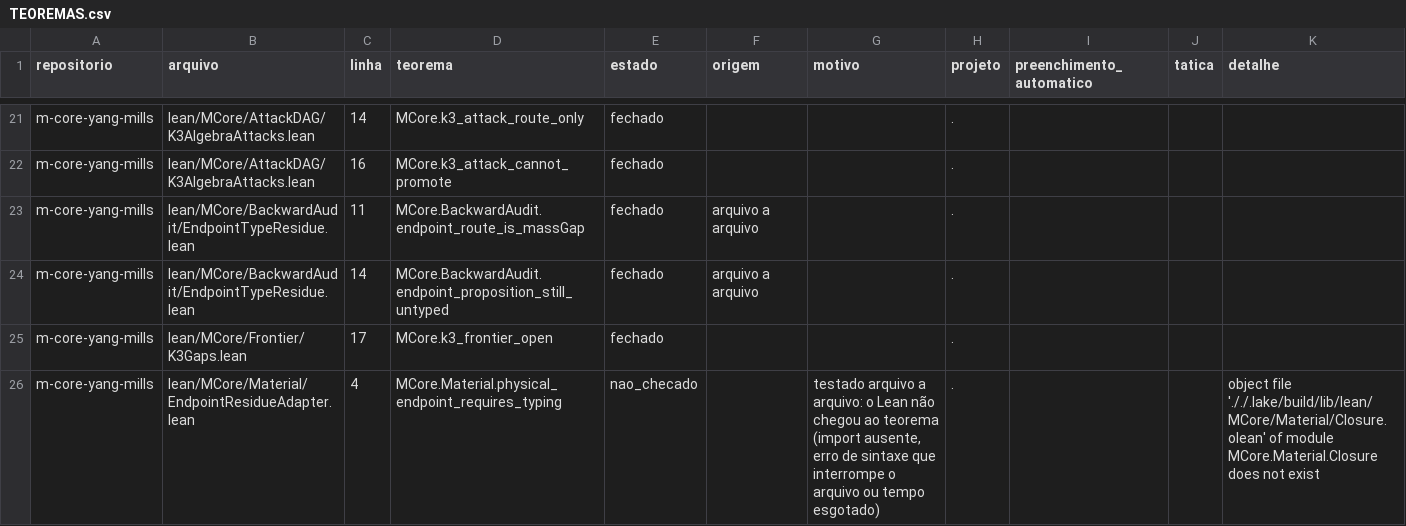
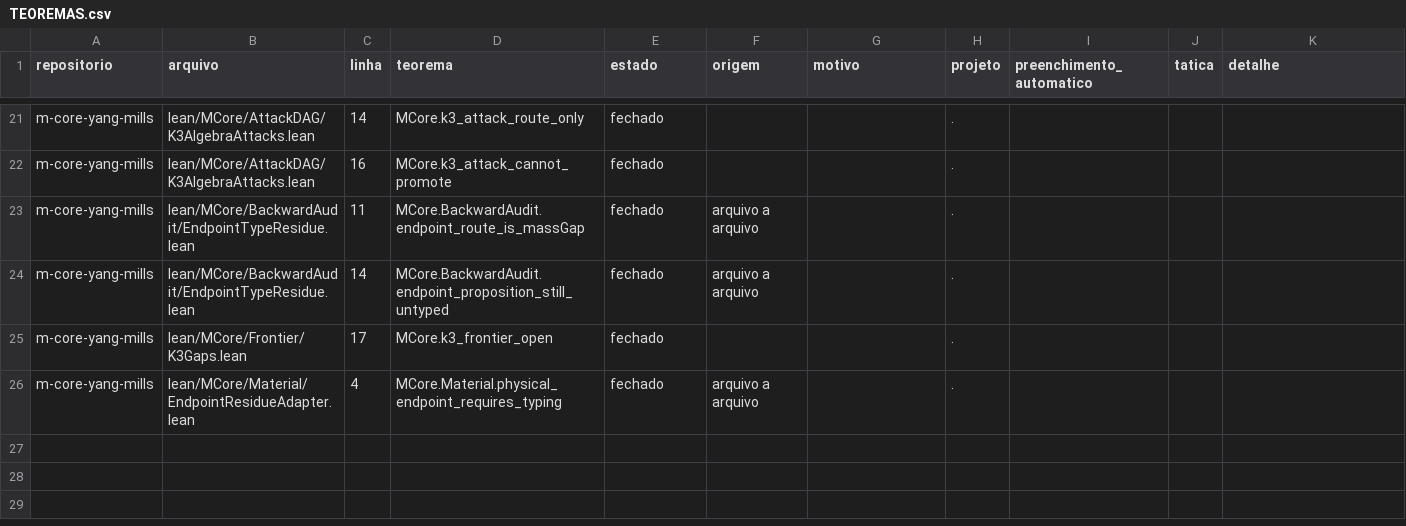
Before and after one commit to ShantiDraconis/atk-yang-mills-public, a CSV file: mvei/TEOREMAS.csv, drawn as a sheet; only a part is shown, gaps mark what is left out.

```diff
--- a/mvei/TEOREMAS.csv
+++ b/mvei/TEOREMAS.csv
@@ -25,2 +25,2 @@ m-core-yang-mills,lean/MCore/BackwardAudit/EndpointTypeResidue.lean,14,MCore.Bac
 m-core-yang-mills,lean/MCore/Frontier/K3Gaps.lean,17,MCore.k3_frontier_open,fechado,,,.,,,
-m-core-yang-mills,lean/MCore/Material/EndpointResidueAdapter.lean,4,MCore.Material.physical_endpoint_requires_typing,nao_checado,,"testado arquivo a arquivo: o Lean não chegou ao teorema (import ausente, erro de sintaxe que interrompe o arquivo ou tempo esgotado)",.,,,object file '././.lake/build/lib/lean/MCore/Material/Closure.olean' of module MCore.Material.Closure does not exist
+m-core-yang-mills,lean/MCore/Material/EndpointResidueAdapter.lean,4,MCore.Material.physical_endpoint_requires_typing,fechado,arquivo a arquivo,,.,,,
```
Also changed, not shown: 5 other files.
